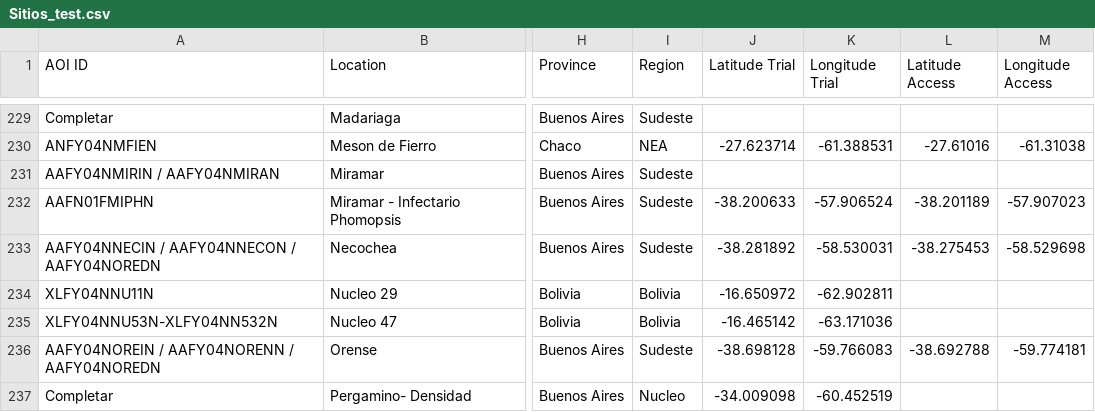
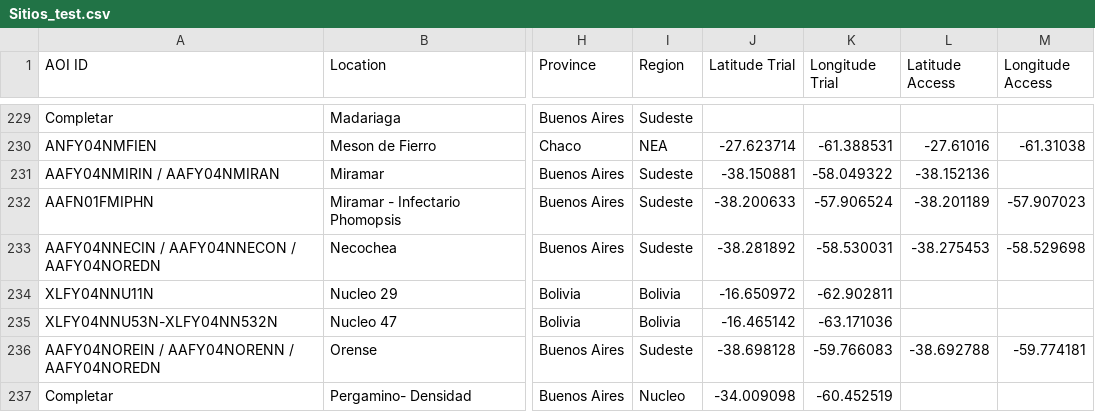
Before and after one commit to LAAR-TESTING-AR/field-trial-master-platform, a CSV file: Sitios_test.csv, drawn as a sheet; only a part is shown, gaps mark what is left out; the diff names each change by its address in the sheet, - before the commit and + after, or states it on an @@ line.

Commit message:
Actualizacion automatica de Sitios.csv desde SharePoint

```diff
--- a/Sitios_test.csv
+++ b/Sitios_test.csv
-J231 (Latitude Trial): (empty)
+J231 (Latitude Trial): -38.150881
-K231 (Longitude Trial): (empty)
+K231 (Longitude Trial): -58.049322
-L231 (Latitude Access): (empty)
+L231 (Latitude Access): -38.152136
```
